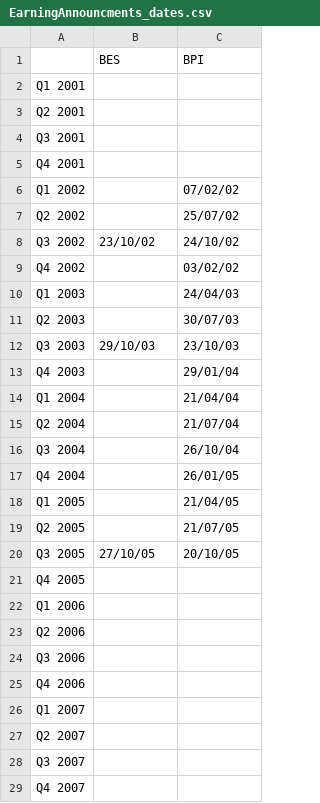
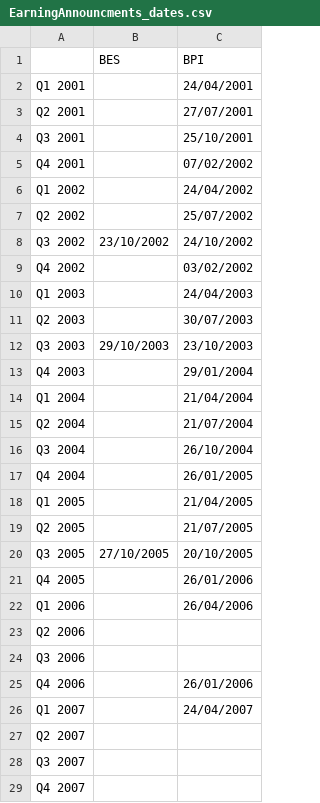
Before and after one commit to PauloRosarioData/Econometrics-Birkbeck, a CSV file: Data/EarningAnnouncments_dates.csv, drawn as a sheet; only a part is shown; the diff covers the shown part only.

```diff
--- a/Data/EarningAnnouncments_dates.csv
+++ b/Data/EarningAnnouncments_dates.csv
@@ -1,27 +1,27 @@
 ,BES,BPI
-Q1 2001,,
-Q2 2001,,
-Q3 2001,,
-Q4 2001,,
-Q1 2002,,07/02/02
-Q2 2002,,25/07/02
-Q3 2002,23/10/02,24/10/02
-Q4 2002,,03/02/02
-Q1 2003,,24/04/03
-Q2 2003,,30/07/03
-Q3 2003,29/10/03,23/10/03
-Q4 2003,,29/01/04
-Q1 2004,,21/04/04
-Q2 2004,,21/07/04
-Q3 2004,,26/10/04
-Q4 2004,,26/01/05
-Q1 2005,,21/04/05
-Q2 2005,,21/07/05
-Q3 2005,27/10/05,20/10/05
-Q4 2005,,
-Q1 2006,,
+Q1 2001,,24/04/2001
+Q2 2001,,27/07/2001
+Q3 2001,,25/10/2001
+Q4 2001,,07/02/2002
+Q1 2002,,24/04/2002
+Q2 2002,,25/07/2002
+Q3 2002,23/10/2002,24/10/2002
+Q4 2002,,03/02/2002
+Q1 2003,,24/04/2003
+Q2 2003,,30/07/2003
+Q3 2003,29/10/2003,23/10/2003
+Q4 2003,,29/01/2004
+Q1 2004,,21/04/2004
+Q2 2004,,21/07/2004
+Q3 2004,,26/10/2004
+Q4 2004,,26/01/2005
+Q1 2005,,21/04/2005
+Q2 2005,,21/07/2005
+Q3 2005,27/10/2005,20/10/2005
+Q4 2005,,26/01/2006
+Q1 2006,,26/04/2006
 Q2 2006,,
 Q3 2006,,
-Q4 2006,,
-Q1 2007,,
+Q4 2006,,26/01/2006
+Q1 2007,,24/04/2007
 Q2 2007,,
```
Also changed, not shown: 12 edited cells elsewhere in this file, 2 other files.
